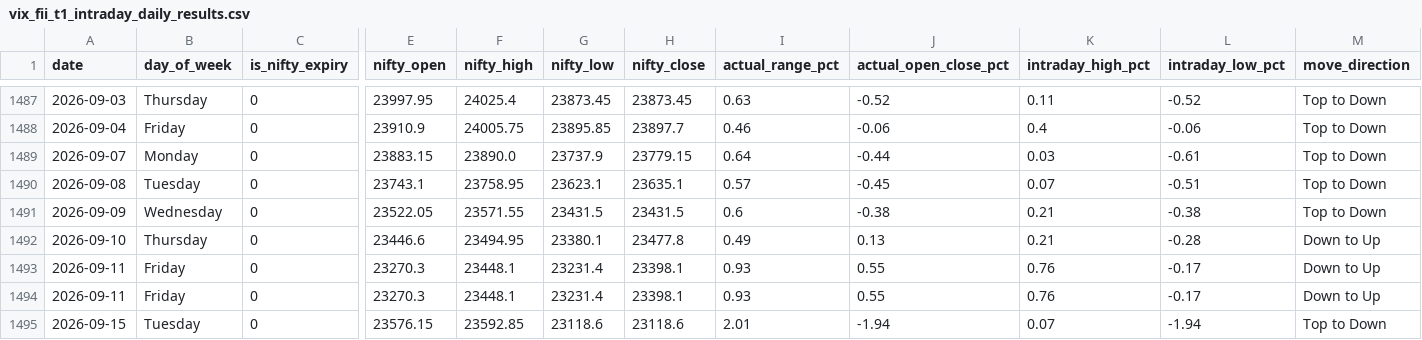
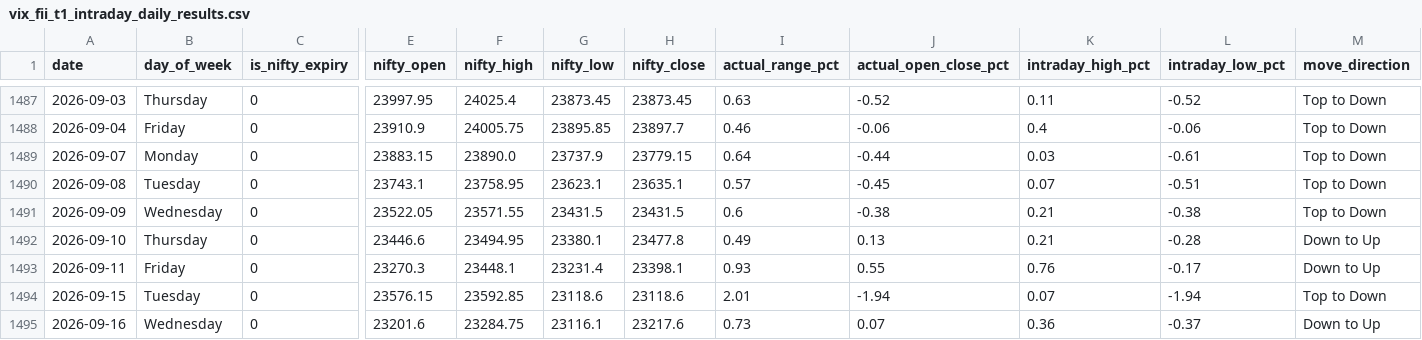
Before and after one commit to manish70158/vix-backtest-analysis, a CSV file: vix_fii_t1_intraday_daily_results.csv, drawn as a sheet; only a part is shown, gaps mark what is left out; removed rows and columns are numbered as before the commit, all else as after; rows hold the shown columns only; the diff names each change by its address in the sheet, - before the commit and + after, or states it on an @@ line.

```diff
--- a/vix_fii_t1_intraday_daily_results.csv
+++ b/vix_fii_t1_intraday_daily_results.csv
-row 1494: 2026-09-11 | Friday | 0 | 23270.3 | 23448.1 | 23231.4 | 23398.1 | 0.93 | 0.55 | 0.76 | -0.17 | Down to Up
+row 1495: 2026-09-16 | Wednesday | 0 | 23201.6 | 23284.75 | 23116.1 | 23217.6 | 0.73 | 0.07 | 0.36 | -0.37 | Down to Up
```
Also changed, not shown: sensex-analysis/bse_fii_t1_daily.csv, sensex-analysis/sensex_fii_t1_daily_results.csv, 2 other files.
